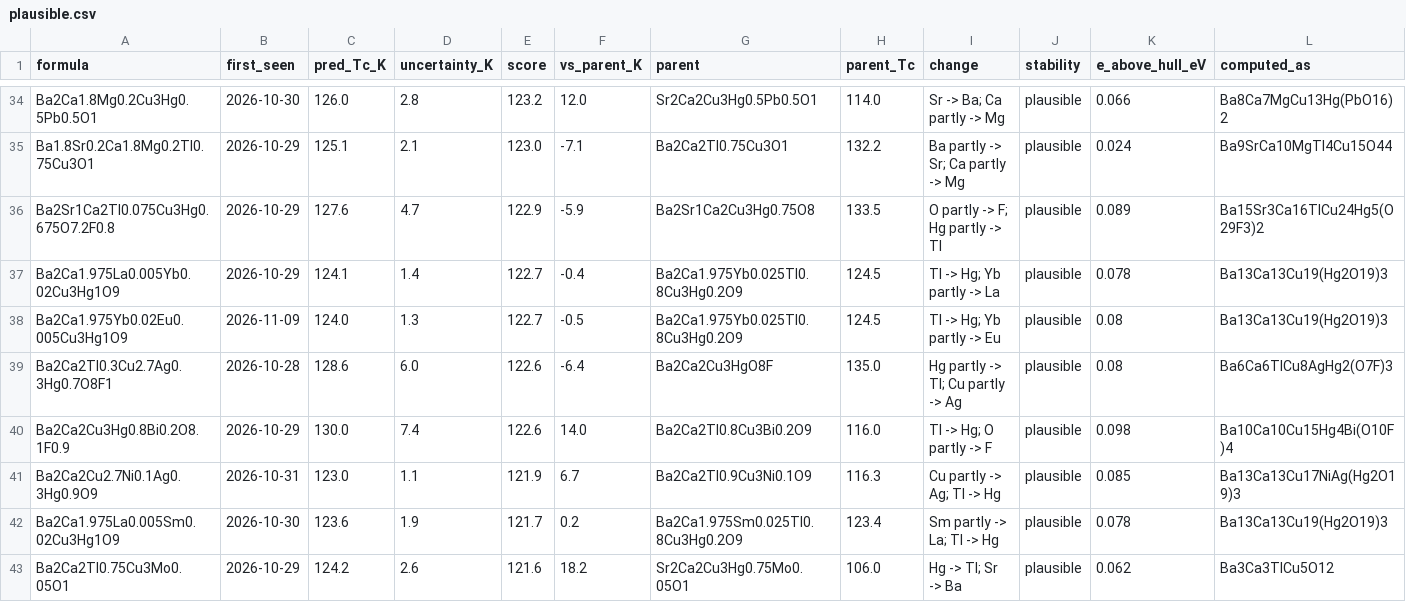
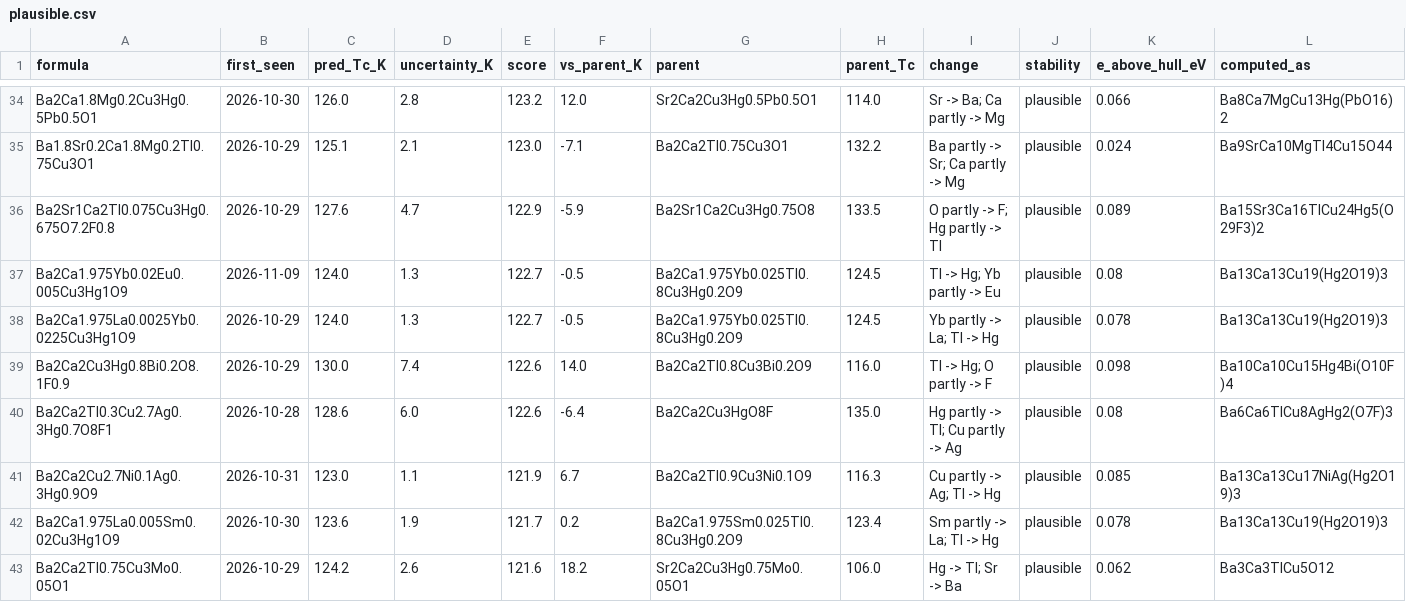
Before and after one commit to jasonbrelsford/superconductor-screen, a CSV file: results/2026-11-13/plausible.csv, drawn as a sheet; only a part is shown, gaps mark what is left out; the diff covers the shown part only.

```diff
--- a/results/2026-11-13/plausible.csv
+++ b/results/2026-11-13/plausible.csv
@@ -36,6 +36,6 @@ Ba1.8Sr0.2Ca1.8Mg0.2Tl0.75Cu3O1,2026-10-29,125.1,2.1,123.0,-7.1,Ba2Ca2Tl0.75Cu3O
 Ba2Sr1Ca2Tl0.075Cu3Hg0.675O7.2F0.8,2026-10-29,127.6,4.7,122.9,-5.9,Ba2Sr1Ca2Cu3Hg0.75O8,133.5,O partly -> F; Hg partly -> Tl,plausible,0.089,Ba15Sr3Ca16TlCu24Hg5(O29F3)2
-Ba2Ca1.975La0.005Yb0.02Cu3Hg1O9,2026-10-29,124.1,1.4,122.7,-0.4,Ba2Ca1.975Yb0.025Tl0.8Cu3Hg0.2O9,124.5,Tl -> Hg; Yb partly -> La,plausible,0.078,Ba13Ca13Cu19(Hg2O19)3
 Ba2Ca1.975Yb0.02Eu0.005Cu3Hg1O9,2026-11-09,124.0,1.3,122.7,-0.5,Ba2Ca1.975Yb0.025Tl0.8Cu3Hg0.2O9,124.5,Tl -> Hg; Yb partly -> Eu,plausible,0.08,Ba13Ca13Cu19(Hg2O19)3
+Ba2Ca1.975La0.0025Yb0.0225Cu3Hg1O9,2026-10-29,124.0,1.3,122.7,-0.5,Ba2Ca1.975Yb0.025Tl0.8Cu3Hg0.2O9,124.5,Yb partly -> La; Tl -> Hg,plausible,0.078,Ba13Ca13Cu19(Hg2O19)3
+Ba2Ca2Cu3Hg0.8Bi0.2O8.1F0.9,2026-10-29,130.0,7.4,122.6,14.0,Ba2Ca2Tl0.8Cu3Bi0.2O9,116.0,Tl -> Hg; O partly -> F,plausible,0.098,Ba10Ca10Cu15Hg4Bi(O10F)4
 Ba2Ca2Tl0.3Cu2.7Ag0.3Hg0.7O8F1,2026-10-28,128.6,6.0,122.6,-6.4,Ba2Ca2Cu3HgO8F,135.0,Hg partly -> Tl; Cu partly -> Ag,plausible,0.08,Ba6Ca6TlCu8AgHg2(O7F)3
-Ba2Ca2Cu3Hg0.8Bi0.2O8.1F0.9,2026-10-29,130.0,7.4,122.6,14.0,Ba2Ca2Tl0.8Cu3Bi0.2O9,116.0,Tl -> Hg; O partly -> F,plausible,0.098,Ba10Ca10Cu15Hg4Bi(O10F)4
 Ba2Ca2Cu2.7Ni0.1Ag0.3Hg0.9O9,2026-10-31,123.0,1.1,121.9,6.7,Ba2Ca2Tl0.9Cu3Ni0.1O9,116.3,Cu partly -> Ag; Tl -> Hg,plausible,0.085,Ba13Ca13Cu17NiAg(Hg2O19)3
```
Also changed, not shown: 1 added row, 1 removed row, 3 moved rows and 19 edited cells elsewhere in this file, results/2026-11-13/gain.csv, results/2026-11-13/highest.csv, 8 other files.
